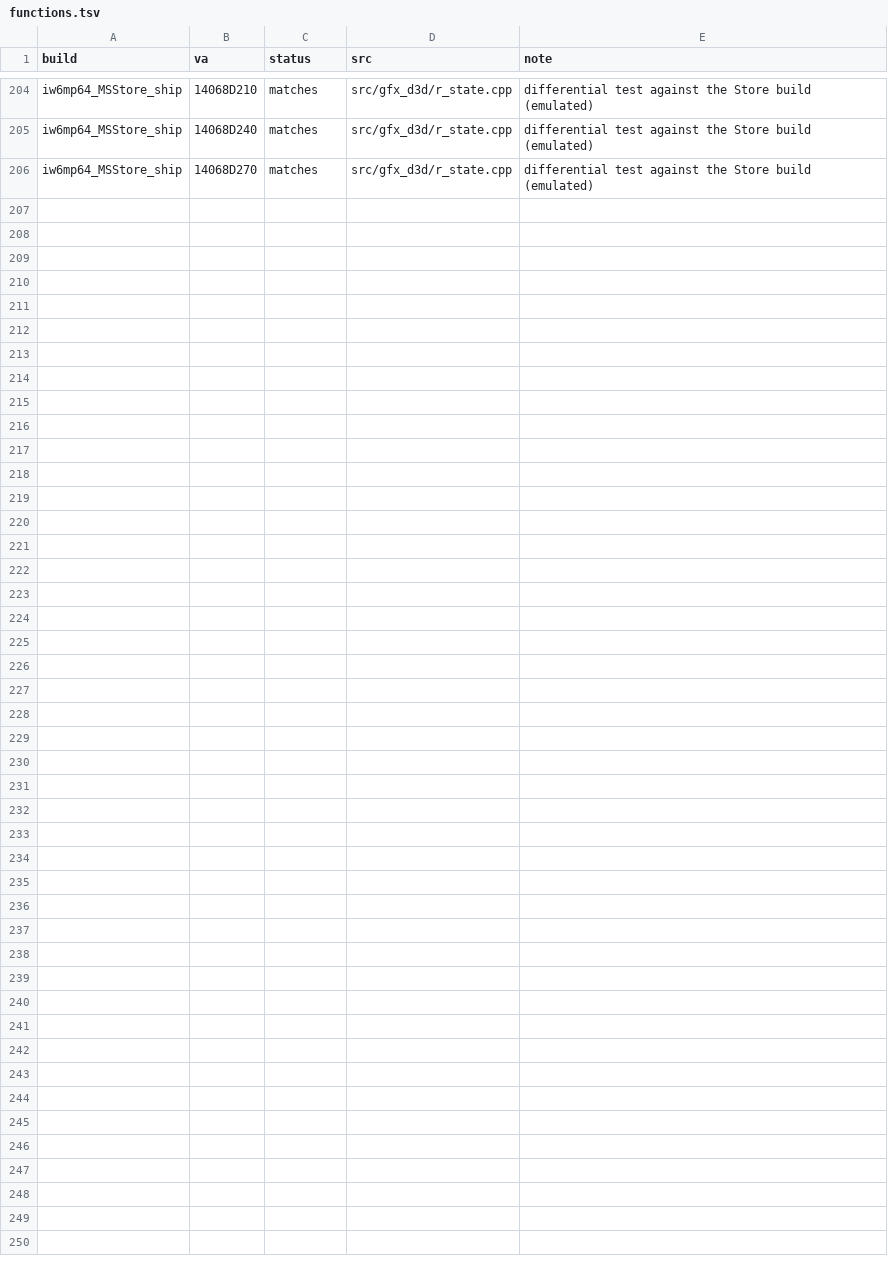
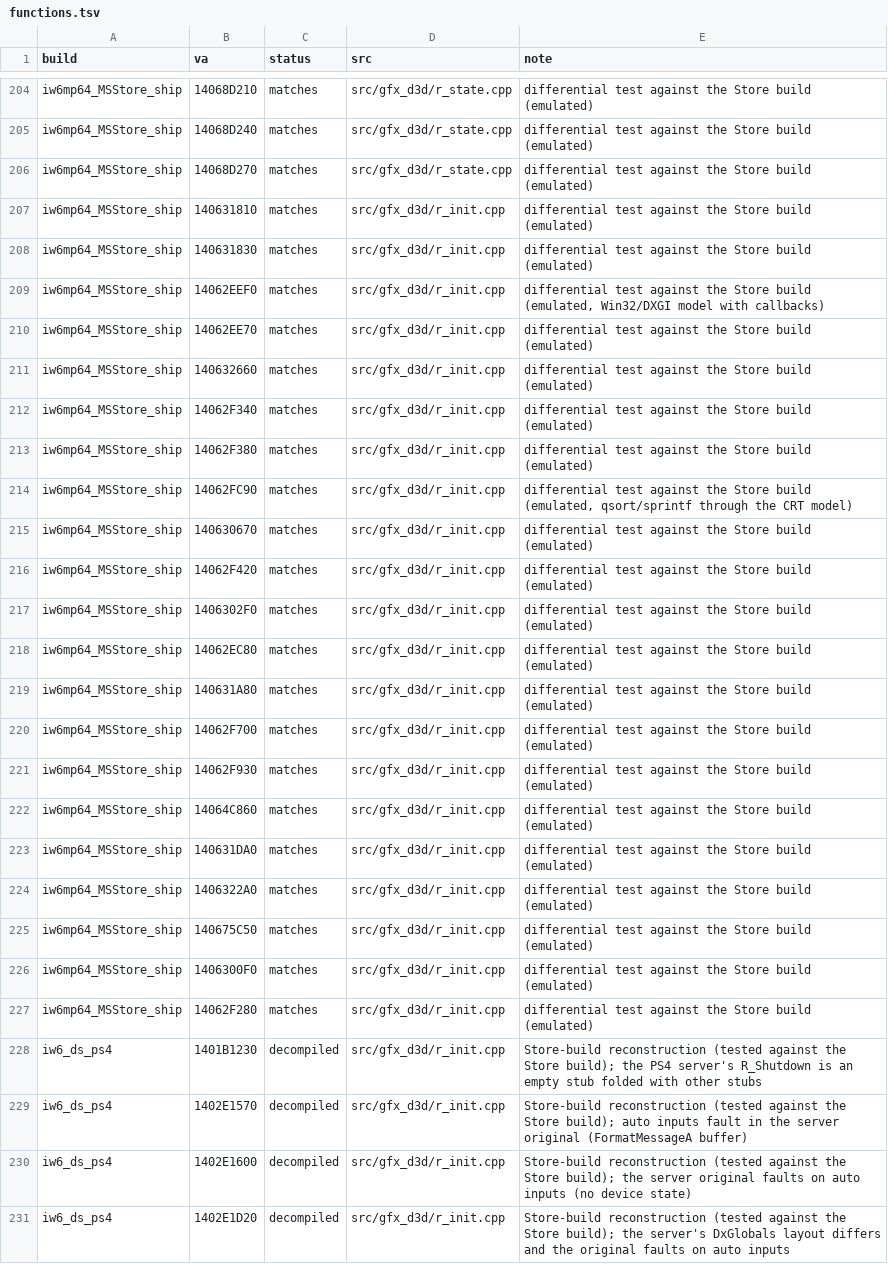
Before and after one commit to lizardpeter/ghosts-decomp, a TSV file: records/functions.tsv, drawn as a sheet; only a part is shown, gaps mark what is left out; the diff names each change by its address in the sheet, - before the commit and + after, or states it on an @@ line.

```diff
--- a/records/functions.tsv
+++ b/records/functions.tsv
+row 207: iw6mp64_MSStore_ship | 140631810 | matches | src/gfx_d3d/r_init.cpp | differential test against the Store build (emulated)
+row 208: iw6mp64_MSStore_ship | 140631830 | matches | src/gfx_d3d/r_init.cpp | differential test against the Store build (emulated)
+row 209: iw6mp64_MSStore_ship | 14062EEF0 | matches | src/gfx_d3d/r_init.cpp | differential test against the Store build (emulated, Win32/DXGI model with callbacks)
+row 210: iw6mp64_MSStore_ship | 14062EE70 | matches | src/gfx_d3d/r_init.cpp | differential test against the Store build (emulated)
+row 211: iw6mp64_MSStore_ship | 140632660 | matches | src/gfx_d3d/r_init.cpp | differential test against the Store build (emulated)
+row 212: iw6mp64_MSStore_ship | 14062F340 | matches | src/gfx_d3d/r_init.cpp | differential test against the Store build (emulated)
+row 213: iw6mp64_MSStore_ship | 14062F380 | matches | src/gfx_d3d/r_init.cpp | differential test against the Store build (emulated)
+row 214: iw6mp64_MSStore_ship | 14062FC90 | matches | src/gfx_d3d/r_init.cpp | differential test against the Store build (emulated, qsort/sprintf through the CRT model)
+row 215: iw6mp64_MSStore_ship | 140630670 | matches | src/gfx_d3d/r_init.cpp | differential test against the Store build (emulated)
+row 216: iw6mp64_MSStore_ship | 14062F420 | matches | src/gfx_d3d/r_init.cpp | differential test against the Store build (emulated)
+row 217: iw6mp64_MSStore_ship | 1406302F0 | matches | src/gfx_d3d/r_init.cpp | differential test against the Store build (emulated)
+row 218: iw6mp64_MSStore_ship | 14062EC80 | matches | src/gfx_d3d/r_init.cpp | differential test against the Store build (emulated)
+row 219: iw6mp64_MSStore_ship | 140631A80 | matches | src/gfx_d3d/r_init.cpp | differential test against the Store build (emulated)
+row 220: iw6mp64_MSStore_ship | 14062F700 | matches | src/gfx_d3d/r_init.cpp | differential test against the Store build (emulated)
+row 221: iw6mp64_MSStore_ship | 14062F930 | matches | src/gfx_d3d/r_init.cpp | differential test against the Store build (emulated)
+row 222: iw6mp64_MSStore_ship | 14064C860 | matches | src/gfx_d3d/r_init.cpp | differential test against the Store build (emulated)
+row 223: iw6mp64_MSStore_ship | 140631DA0 | matches | src/gfx_d3d/r_init.cpp | differential test against the Store build (emulated)
+row 224: iw6mp64_MSStore_ship | 1406322A0 | matches | src/gfx_d3d/r_init.cpp | differential test against the Store build (emulated)
+row 225: iw6mp64_MSStore_ship | 140675C50 | matches | src/gfx_d3d/r_init.cpp | differential test against the Store build (emulated)
+row 226: iw6mp64_MSStore_ship | 1406300F0 | matches | src/gfx_d3d/r_init.cpp | differential test against the Store build (emulated)
+row 227: iw6mp64_MSStore_ship | 14062F280 | matches | src/gfx_d3d/r_init.cpp | differential test against the Store build (emulated)
+row 228: iw6_ds_ps4 | 1401B1230 | decompiled | src/gfx_d3d/r_init.cpp | Store-build reconstruction (tested against the Store build); the PS4 server's R_Shutdown is an empty stub folded with other stubs
+row 229: iw6_ds_ps4 | 1402E1570 | decompiled | src/gfx_d3d/r_init.cpp | Store-build reconstruction (tested against the Store build); auto inputs fault in the server original (FormatMessageA buffer)
+row 230: iw6_ds_ps4 | 1402E1600 | decompiled | src/gfx_d3d/r_init.cpp | Store-build reconstruction (tested against the Store build); the server original faults on auto inputs (no device state)
+row 231: iw6_ds_ps4 | 1402E1D20 | decompiled | src/gfx_d3d/r_init.cpp | Store-build reconstruction (tested against the Store build); the server's DxGlobals layout differs and the original faults on auto inputs
```
Also changed, not shown: 9 other files.
